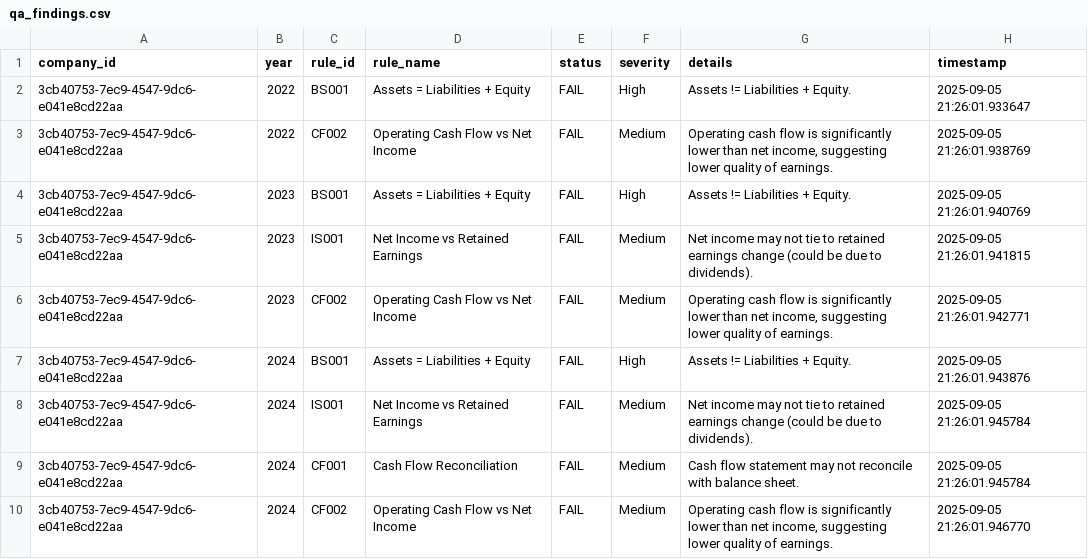
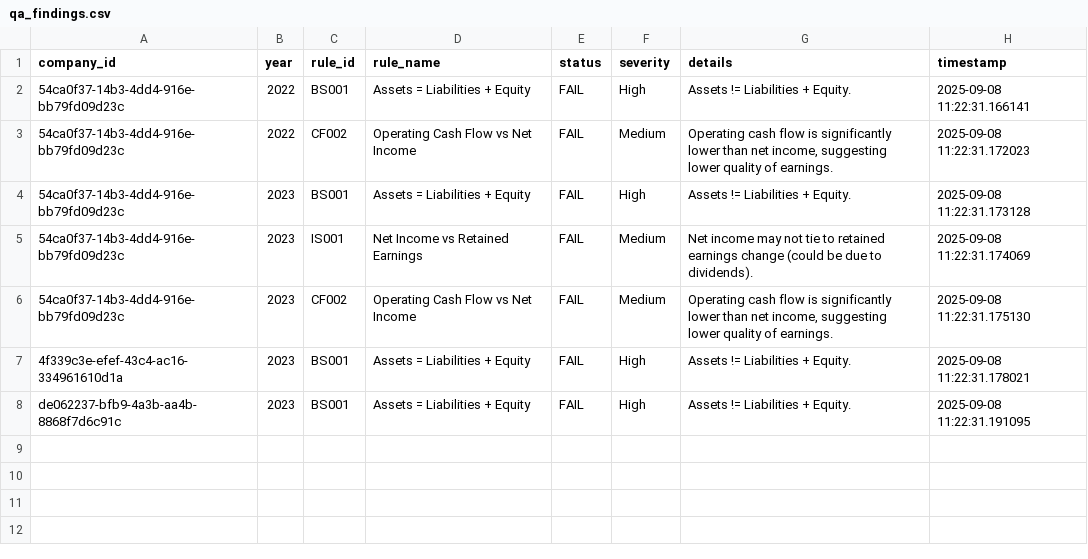
Before and after one commit to Vrushabh6454/Financial_statement_analysis, a CSV file: data/output/qa_findings.csv, drawn as a sheet.

```diff
--- a/data/output/qa_findings.csv
+++ b/data/output/qa_findings.csv
@@ -1,10 +1,8 @@
 company_id,year,rule_id,rule_name,status,severity,details,timestamp
-3cb40753-7ec9-4547-9dc6-e041e8cd22aa,2022,BS001,Assets = Liabilities + Equity,FAIL,High,Assets != Liabilities + Equity.,2025-09-05 21:26:01.933647
-3cb40753-7ec9-4547-9dc6-e041e8cd22aa,2022,CF002,Operating Cash Flow vs Net Income,FAIL,Medium,"Operating cash flow is significantly lower than net income, suggesting lower quality of earnings.",2025-09-05 21:26:01.938769
-3cb40753-7ec9-4547-9dc6-e041e8cd22aa,2023,BS001,Assets = Liabilities + Equity,FAIL,High,Assets != Liabilities + Equity.,2025-09-05 21:26:01.940769
-3cb40753-7ec9-4547-9dc6-e041e8cd22aa,2023,IS001,Net Income vs Retained Earnings,FAIL,Medium,Net income may not tie to retained earnings change (could be due to dividends).,2025-09-05 21:26:01.941815
-3cb40753-7ec9-4547-9dc6-e041e8cd22aa,2023,CF002,Operating Cash Flow vs Net Income,FAIL,Medium,"Operating cash flow is significantly lower than net income, suggesting lower quality of earnings.",2025-09-05 21:26:01.942771
-3cb40753-7ec9-4547-9dc6-e041e8cd22aa,2024,BS001,Assets = Liabilities + Equity,FAIL,High,Assets != Liabilities + Equity.,2025-09-05 21:26:01.943876
-3cb40753-7ec9-4547-9dc6-e041e8cd22aa,2024,IS001,Net Income vs Retained Earnings,FAIL,Medium,Net income may not tie to retained earnings change (could be due to dividends).,2025-09-05 21:26:01.945784
-3cb40753-7ec9-4547-9dc6-e041e8cd22aa,2024,CF001,Cash Flow Reconciliation,FAIL,Medium,Cash flow statement may not reconcile with balance sheet.,2025-09-05 21:26:01.945784
-3cb40753-7ec9-4547-9dc6-e041e8cd22aa,2024,CF002,Operating Cash Flow vs Net Income,FAIL,Medium,"Operating cash flow is significantly lower than net income, suggesting lower quality of earnings.",2025-09-05 21:26:01.946770
+54ca0f37-14b3-4dd4-916e-bb79fd09d23c,2022,BS001,Assets = Liabilities + Equity,FAIL,High,Assets != Liabilities + Equity.,2025-09-08 11:22:31.166141
+54ca0f37-14b3-4dd4-916e-bb79fd09d23c,2022,CF002,Operating Cash Flow vs Net Income,FAIL,Medium,"Operating cash flow is significantly lower than net income, suggesting lower quality of earnings.",2025-09-08 11:22:31.172023
+54ca0f37-14b3-4dd4-916e-bb79fd09d23c,2023,BS001,Assets = Liabilities + Equity,FAIL,High,Assets != Liabilities + Equity.,2025-09-08 11:22:31.173128
+54ca0f37-14b3-4dd4-916e-bb79fd09d23c,2023,IS001,Net Income vs Retained Earnings,FAIL,Medium,Net income may not tie to retained earnings change (could be due to dividends).,2025-09-08 11:22:31.174069
+54ca0f37-14b3-4dd4-916e-bb79fd09d23c,2023,CF002,Operating Cash Flow vs Net Income,FAIL,Medium,"Operating cash flow is significantly lower than net income, suggesting lower quality of earnings.",2025-09-08 11:22:31.175130
+4f339c3e-efef-43c4-ac16-334961610d1a,2023,BS001,Assets = Liabilities + Equity,FAIL,High,Assets != Liabilities + Equity.,2025-09-08 11:22:31.178021
+de062237-bfb9-4a3b-aa4b-8868f7d6c91c,2023,BS001,Assets = Liabilities + Equity,FAIL,High,Assets != Liabilities + Equity.,2025-09-08 11:22:31.191095
```
Also changed, not shown: data/output/balance.csv, data/output/cashflow.csv, 33 other files.
